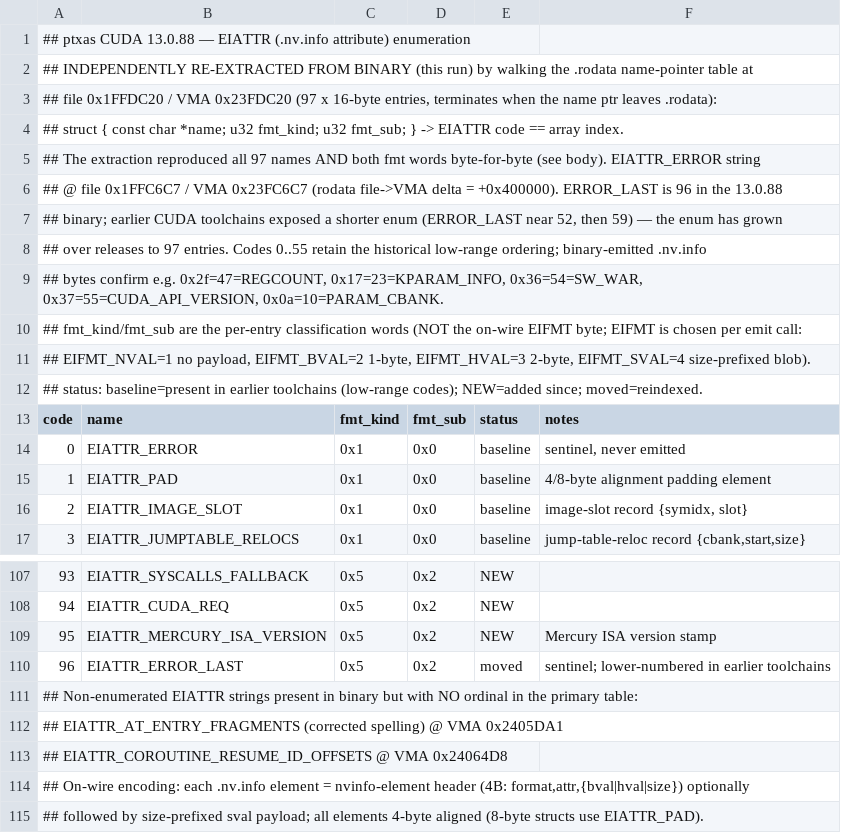
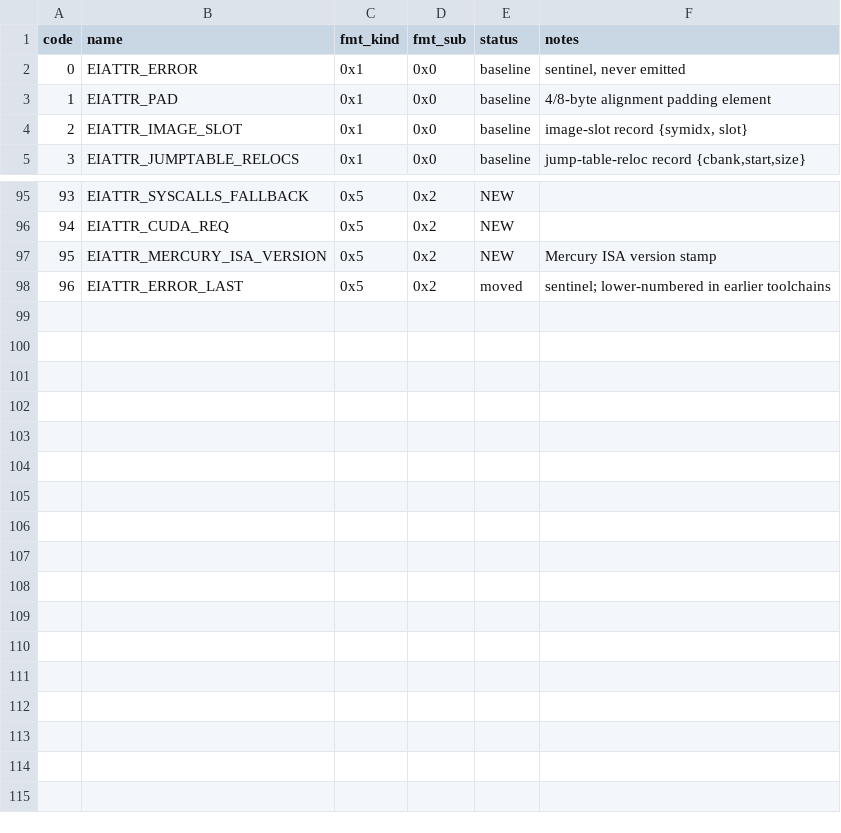
Before and after one commit to GrigoryEvko/crucible-notes, a TSV file: decoded/ptxas-elf-output/eiattr_codes.tsv, drawn as a sheet; only a part is shown, gaps mark what is left out; the diff names each change by its address in the sheet, - before the commit and + after, or states it on an @@ line.

Commit message:
decoded: make all TSVs GitHub-renderable (uniform columns)
GitHub's table renderer needs one tab-column count per file. Stripped the leading
'#' provenance comment blocks (header row now first) across 37 TSVs, and fixed 6
structurally-broken files:
- eiattr_codes: pad rows missing the trailing notes column
- isel_dispatch_groups: drop a trailing '#' summary line
- merc_sass_map, pseudo_instruction_names: unify two concatenated sub-tables
- messages, ptx_tokens: merge rows split by embedded newlines in a cell
All 101 decoded TSVs now have uniform columns (provenance retained in git history
and the wiki).

```diff
--- a/decoded/ptxas-elf-output/eiattr_codes.tsv
+++ b/decoded/ptxas-elf-output/eiattr_codes.tsv
-row 1: ## ptxas CUDA 13.0.88 — EIATTR (.nv.info attribute) enumeration
-row 2: ## INDEPENDENTLY RE-EXTRACTED FROM BINARY (this run) by walking the .rodata name-pointer table at
-row 3: ## file 0x1FFDC20 / VMA 0x23FDC20 (97 x 16-byte entries, terminates when the name ptr leaves .rodata):
-row 4: ## struct { const char *name; u32 fmt_kind; u32 fmt_sub; } -> EIATTR code == array index.
-row 5: ## The extraction reproduced all 97 names AND both fmt words byte-for-byte (see body). EIATTR_ERROR string
-row 6: ## @ file 0x1FFC6C7 / VMA 0x23FC6C7 (rodata file->VMA delta = +0x400000). ERROR_LAST is 96 in the 13.0.88
-row 7: ## binary; earlier CUDA toolchains exposed a shorter enum (ERROR_LAST near 52, then 59) — the enum has grown
-row 8: ## over releases to 97 entries. Codes 0..55 retain the historical low-range ordering; binary-emitted .nv.info
-row 9: ## bytes confirm e.g. 0x2f=47=REGCOUNT, 0x17=23=KPARAM_INFO, 0x36=54=SW_WAR, 0x37=55=CUDA_API_VERSION, 0x0a=10=PARAM_CBANK.
-row 10: ## fmt_kind/fmt_sub are the per-entry classification words (NOT the on-wire EIFMT byte; EIFMT is chosen per emit call:
-row 11: ## EIFMT_NVAL=1 no payload, EIFMT_BVAL=2 1-byte, EIFMT_HVAL=3 2-byte, EIFMT_SVAL=4 size-prefixed blob).
-row 12: ## status: baseline=present in earlier toolchains (low-range codes); NEW=added since; moved=reindexed.
-row 111: ## Non-enumerated EIATTR strings present in binary but with NO ordinal in the primary table:
-row 112: ## EIATTR_AT_ENTRY_FRAGMENTS (corrected spelling) @ VMA 0x2405DA1
-row 113: ## EIATTR_COROUTINE_RESUME_ID_OFFSETS @ VMA 0x24064D8
-row 114: ## On-wire encoding: each .nv.info element = nvinfo-element header (4B: format,attr,{bval|hval|size}) optionally
-row 115: ## followed by size-prefixed sval payload; all elements 4-byte aligned (8-byte structs use EIATTR_PAD).
```
Also changed, not shown: decoded/ptxas-driver/recipe_override_dsl.tsv, decoded/ptxas-elf-output/eicompat_codes.tsv, 37 other files.
